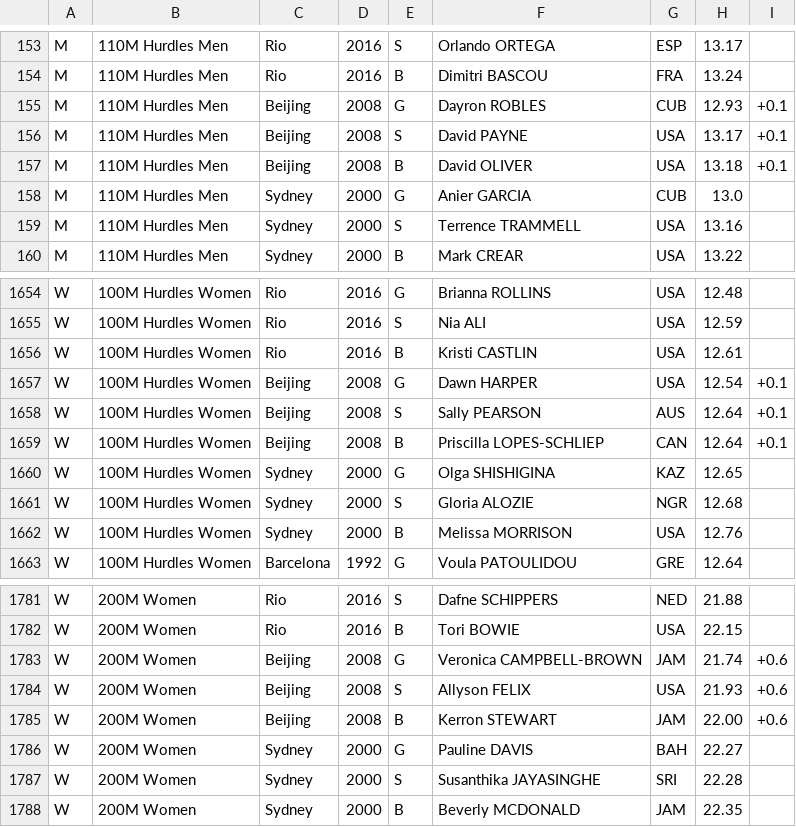
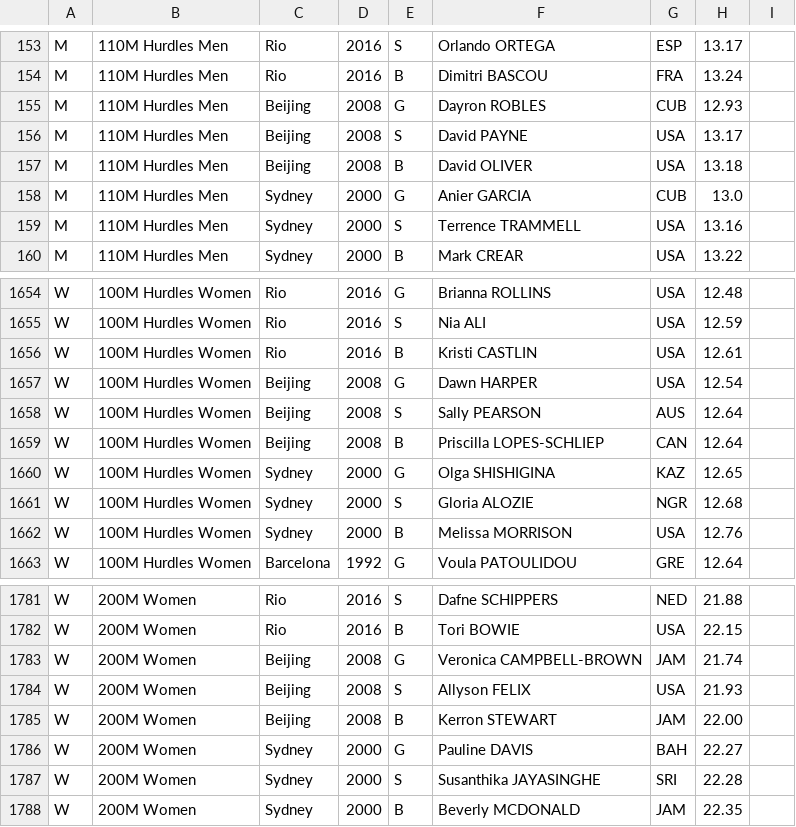
Before and after one commit to gdicati/projeto, a CSV file: medalhas.csv, drawn as a sheet; only a part is shown, gaps mark what is left out.

```diff
--- a/medalhas.csv
+++ b/medalhas.csv
@@ -154,5 +154,5 @@ M,110M Hurdles Men,Rio,2016,S,Orlando ORTEGA,ESP,13.17
 M,110M Hurdles Men,Rio,2016,B,Dimitri BASCOU,FRA,13.24
-M,110M Hurdles Men,Beijing,2008,G,Dayron ROBLES,CUB,12.93,+0.1
-M,110M Hurdles Men,Beijing,2008,S,David PAYNE,USA,13.17,+0.1
-M,110M Hurdles Men,Beijing,2008,B,David OLIVER,USA,13.18,+0.1
+M,110M Hurdles Men,Beijing,2008,G,Dayron ROBLES,CUB,12.93
+M,110M Hurdles Men,Beijing,2008,S,David PAYNE,USA,13.17
+M,110M Hurdles Men,Beijing,2008,B,David OLIVER,USA,13.18
 M,110M Hurdles Men,Sydney,2000,G,Anier GARCIA,CUB,13.0
@@ -1656,5 +1656,5 @@ W,100M Hurdles Women,Rio,2016,S,Nia ALI,USA,12.59
 W,100M Hurdles Women,Rio,2016,B,Kristi CASTLIN,USA,12.61
-W,100M Hurdles Women,Beijing,2008,G,Dawn HARPER,USA,12.54,+0.1
-W,100M Hurdles Women,Beijing,2008,S,Sally PEARSON,AUS,12.64,+0.1
-W,100M Hurdles Women,Beijing,2008,B,Priscilla LOPES-SCHLIEP,CAN,12.64,+0.1
+W,100M Hurdles Women,Beijing,2008,G,Dawn HARPER,USA,12.54
+W,100M Hurdles Women,Beijing,2008,S,Sally PEARSON,AUS,12.64
+W,100M Hurdles Women,Beijing,2008,B,Priscilla LOPES-SCHLIEP,CAN,12.64
 W,100M Hurdles Women,Sydney,2000,G,Olga SHISHIGINA,KAZ,12.65
@@ -1782,5 +1782,5 @@ W,200M Women,Rio,2016,S,Dafne SCHIPPERS,NED,21.88
 W,200M Women,Rio,2016,B,Tori BOWIE,USA,22.15
-W,200M Women,Beijing,2008,G,Veronica CAMPBELL-BROWN,JAM,21.74,+0.6
-W,200M Women,Beijing,2008,S,Allyson FELIX,USA,21.93,+0.6
-W,200M Women,Beijing,2008,B,Kerron STEWART,JAM,22.00,+0.6
+W,200M Women,Beijing,2008,G,Veronica CAMPBELL-BROWN,JAM,21.74
+W,200M Women,Beijing,2008,S,Allyson FELIX,USA,21.93
+W,200M Women,Beijing,2008,B,Kerron STEWART,JAM,22.00
 W,200M Women,Sydney,2000,G,Pauline DAVIS,BAH,22.27
```
Also changed, not shown: 1 other file.
